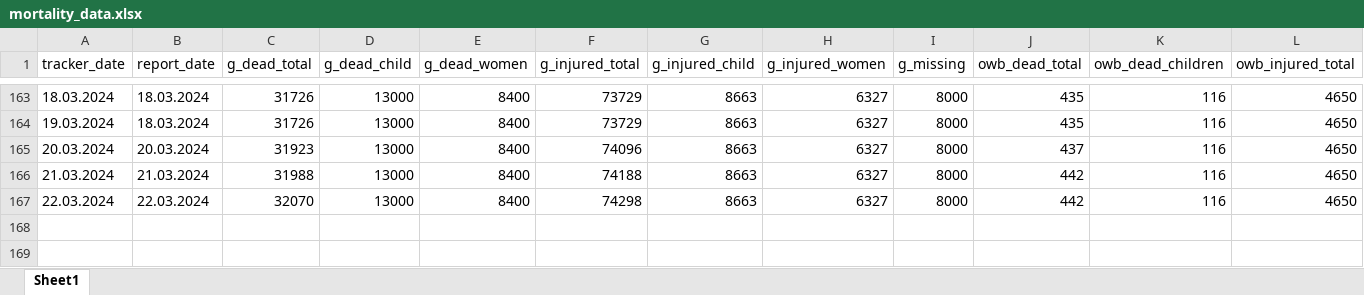
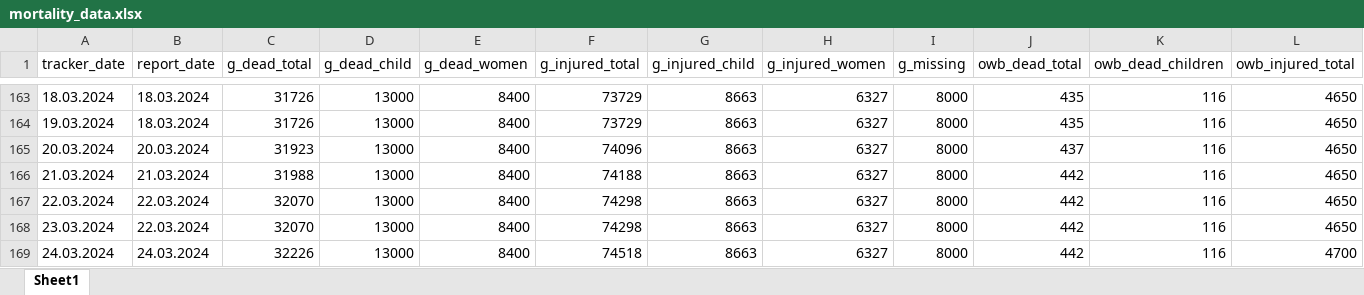
Before and after one commit to dreidpath/gaza-mortality, an Excel workbook: data/mortality_data.xlsx, sheet Sheet1, drawn as a sheet; only a part is shown, gaps mark what is left out; values as stored, in another font and other column widths than the file's, no borders; rows hold the shown columns only; the diff names each change by its address in the sheet, - before the commit and + after, or states it on an @@ line.

```diff
--- a/data/mortality_data.xlsx (sheet Sheet1)
+++ b/data/mortality_data.xlsx (sheet Sheet1)
+row 168: 23.03.2024 | 22.03.2024 | 32070 | 13000 | 8400 | 74298 | 8663 | 6327 | 8000 | 442 | 116 | 4650
+row 169: 24.03.2024 | 24.03.2024 | 32226 | 13000 | 8400 | 74518 | 8663 | 6327 | 8000 | 442 | 116 | 4700
```
Also changed, not shown: 6 other files.
